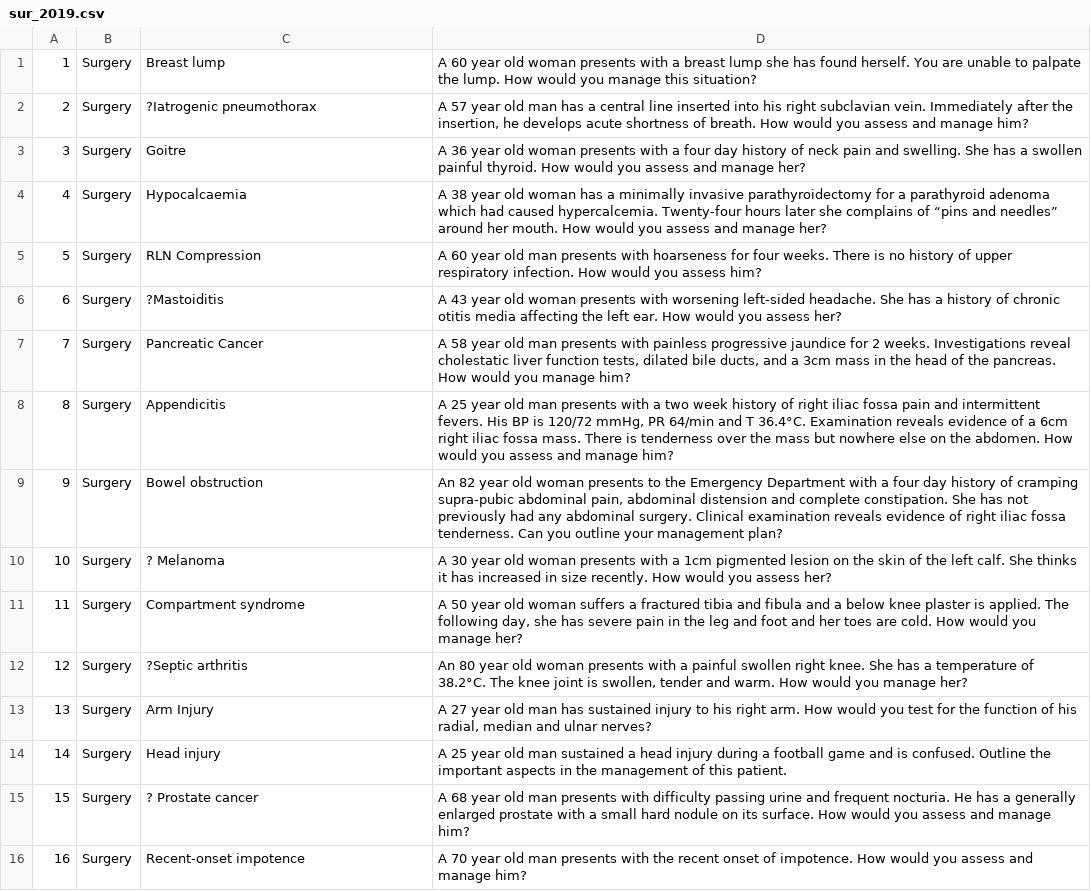
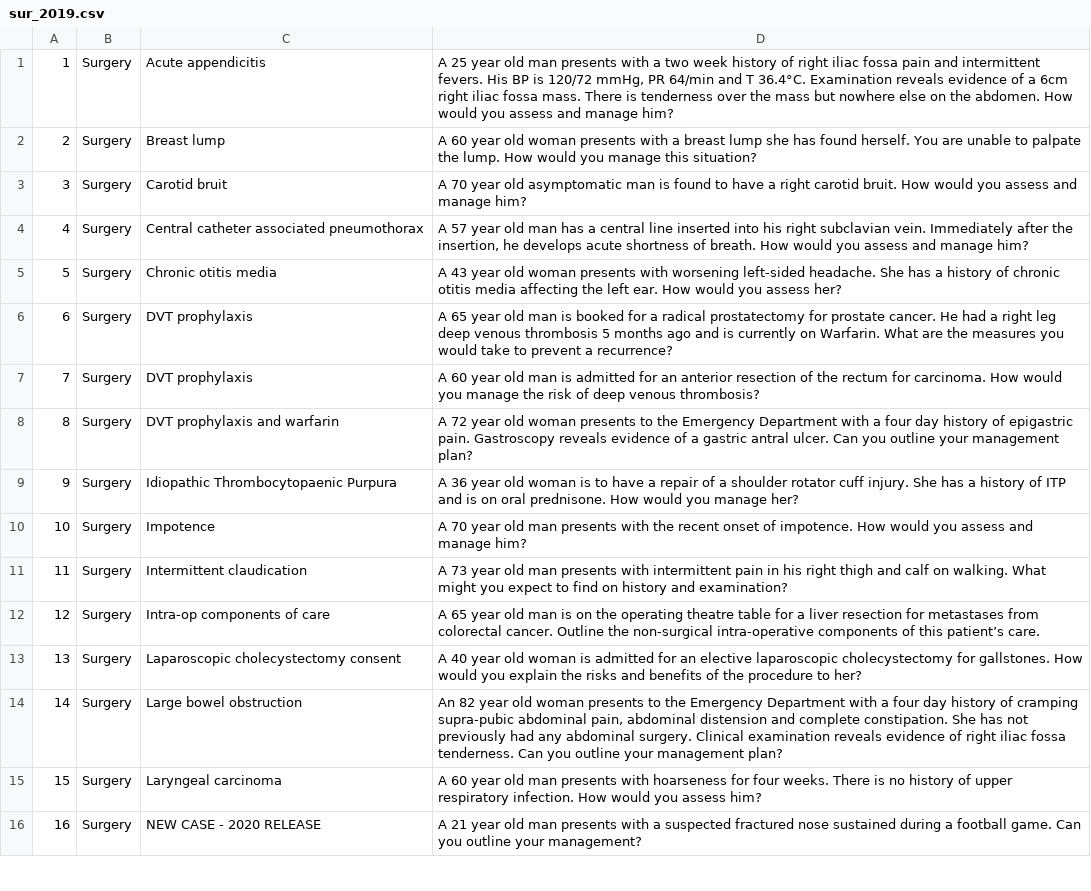
Before and after one commit to chy-chiu/med-flashcards, a CSV file: db/sur_2019.csv, drawn as a sheet; only a part is shown; the diff covers the shown part only; the diff names each change by its address in the sheet, - before the commit and + after, or states it on an @@ line.

Commit message:
Update sur_2019.csv

```diff
--- a/db/sur_2019.csv
+++ b/db/sur_2019.csv
-C1: Breast lump
+C1: Acute appendicitis
-D1: A 60 year old woman presents with a breast lump she has found herself. You are unable to palpate the lump. How would you manage this situation?
+D1: A 25 year old man presents with a two week history of right iliac fossa pain and intermittent fevers. His BP is 120/72 mmHg, PR 64/min and T 36.4°C. Examination reveals evidence of a 6cm right iliac fossa mass. There is tenderness over the mass but nowhere else on the abdomen. How would you assess and manage him?
-C2: ?Iatrogenic pneumothorax
+C2: Breast lump
-D2: A 57 year old man has a central line inserted into his right subclavian vein. Immediately after the insertion, he develops acute shortness of breath. How would you assess and manage him?
+D2: A 60 year old woman presents with a breast lump she has found herself. You are unable to palpate the lump. How would you manage this situation?
-C3: Goitre
+C3: Carotid bruit
-D3: A 36 year old woman presents with a four day history of neck pain and swelling. She has a swollen painful thyroid. How would you assess and manage her?
+D3: A 70 year old asymptomatic man is found to have a right carotid bruit. How would you assess and manage him?
-C4: Hypocalcaemia
+C4: Central catheter associated pneumothorax
-D4: A 38 year old woman has a minimally invasive parathyroidectomy for a parathyroid adenoma which had caused hypercalcemia. Twenty-four hours later she complains of “pins and needles” around her mouth. How would you assess and manage her?
+D4: A 57 year old man has a central line inserted into his right subclavian vein. Immediately after the insertion, he develops acute shortness of breath. How would you assess and manage him?
-C5: RLN Compression
+C5: Chronic otitis media
-D5: A 60 year old man presents with hoarseness for four weeks. There is no history of upper respiratory infection. How would you assess him?
+D5: A 43 year old woman presents with worsening left-sided headache. She has a history of chronic otitis media affecting the left ear. How would you assess her?
-C6: ?Mastoiditis
+C6: DVT prophylaxis
-D6: A 43 year old woman presents with worsening left-sided headache. She has a history of chronic otitis media affecting the left ear. How would you assess her?
+D6: A 65 year old man is booked for a radical prostatectomy for prostate cancer. He had a right leg deep venous thrombosis 5 months ago and is currently on Warfarin. What are the measures you would take to prevent a recurrence?
-C7: Pancreatic Cancer
+C7: DVT prophylaxis
-D7: A 58 year old man presents with painless progressive jaundice for 2 weeks. Investigations reveal cholestatic liver function tests, dilated bile ducts, and a 3cm mass in the head of the pancreas. How would you manage him?
+D7: A 60 year old man is admitted for an anterior resection of the rectum for carcinoma. How would you manage the risk of deep venous thrombosis?
-C8: Appendicitis
+C8: DVT prophylaxis and warfarin
-D8: A 25 year old man presents with a two week history of right iliac fossa pain and intermittent fevers. His BP is 120/72 mmHg, PR 64/min and T 36.4°C. Examination reveals evidence of a 6cm right iliac fossa mass. There is tenderness over the mass but nowhere else on the abdomen. How would you assess and manage him?
+D8: A 72 year old woman presents to the Emergency Department with a four day history of epigastric pain. Gastroscopy reveals evidence of a gastric antral ulcer. Can you outline your management plan?
-C9: Bowel obstruction
+C9: Idiopathic Thrombocytopaenic Purpura
-D9: An 82 year old woman presents to the Emergency Department with a four day history of cramping supra-pubic abdominal pain, abdominal distension and complete constipation. She has not previously had any abdominal surgery. Clinical examination reveals evidence of right iliac fossa tenderness. Can you outline your management plan?
+D9: A 36 year old woman is to have a repair of a shoulder rotator cuff injury. She has a history of ITP and is on oral prednisone. How would you manage her?
-C10: ? Melanoma
+C10: Impotence
-D10: A 30 year old woman presents with a 1cm pigmented lesion on the skin of the left calf. She thinks it has increased in size recently. How would you assess her?
+D10: A 70 year old man presents with the recent onset of impotence. How would you assess and manage him?
-C11: Compartment syndrome
+C11: Intermittent claudication
-D11: A 50 year old woman suffers a fractured tibia and fibula and a below knee plaster is applied. The following day, she has severe pain in the leg and foot and her toes are cold. How would you manage her?
+D11: A 73 year old man presents with intermittent pain in his right thigh and calf on walking. What might you expect to find on history and examination?
-C12: ?Septic arthritis
+C12: Intra-op components of care
-D12: An 80 year old woman presents with a painful swollen right knee. She has a temperature of 38.2°C. The knee joint is swollen, tender and warm. How would you manage her?
+D12: A 65 year old man is on the operating theatre table for a liver resection for metastases from colorectal cancer. Outline the non-surgical intra-operative components of this patient’s care.
-C13: Arm Injury
+C13: Laparoscopic cholecystectomy consent
-D13: A 27 year old man has sustained injury to his right arm. How would you test for the function of his radial, median and ulnar nerves?
+D13: A 40 year old woman is admitted for an elective laparoscopic cholecystectomy for gallstones. How would you explain the risks and benefits of the procedure to her?
-C14: Head injury
+C14: Large bowel obstruction
-D14: A 25 year old man sustained a head injury during a football game and is confused. Outline the important aspects in the management of this patient.
+D14: An 82 year old woman presents to the Emergency Department with a four day history of cramping supra-pubic abdominal pain, abdominal distension and complete constipation. She has not previously had any abdominal surgery. Clinical examination reveals evidence of right iliac fossa tenderness. Can you outline your management plan?
-C15: ? Prostate cancer
+C15: Laryngeal carcinoma
-D15: A 68 year old man presents with difficulty passing urine and frequent nocturia. He has a generally enlarged prostate with a small hard nodule on its surface. How would you assess and manage him?
+D15: A 60 year old man presents with hoarseness for four weeks. There is no history of upper respiratory infection. How would you assess him?
-C16: Recent-onset impotence
+C16: NEW CASE - 2020 RELEASE
-D16: A 70 year old man presents with the recent onset of impotence. How would you assess and manage him?
+D16: A 21 year old man presents with a suspected fractured nose sustained during a football game. Can you outline your management?
```
Also changed, not shown: 68 edited cells elsewhere in this file.
